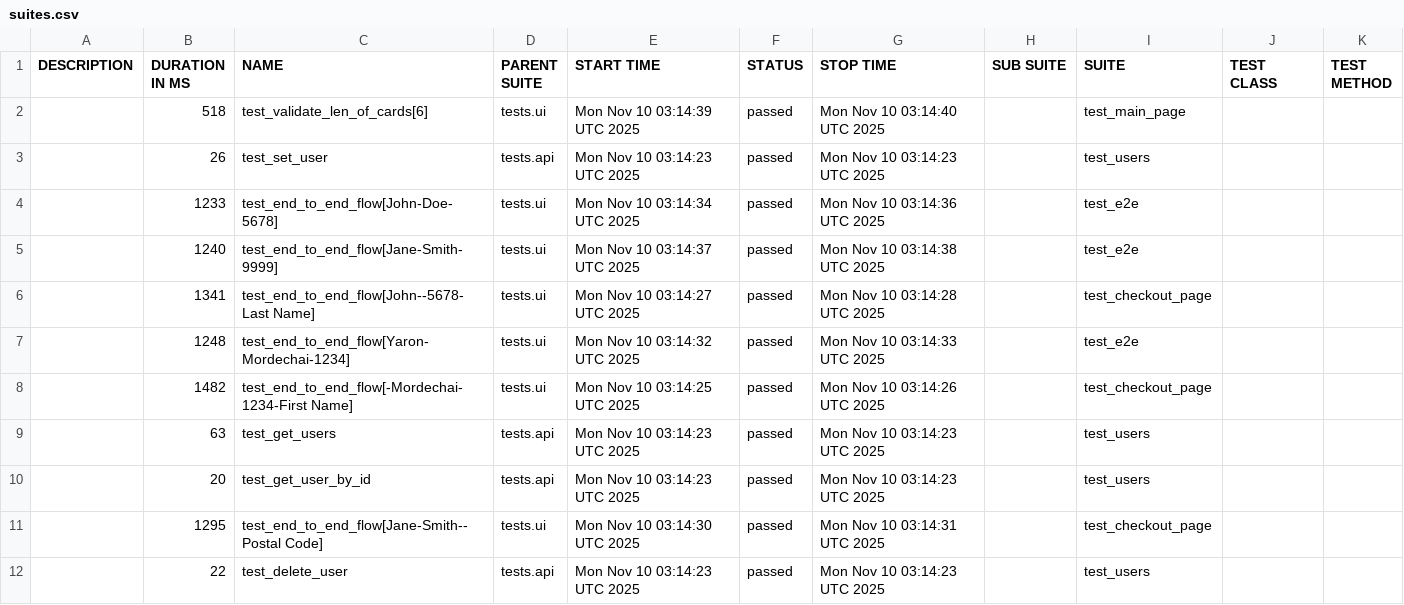
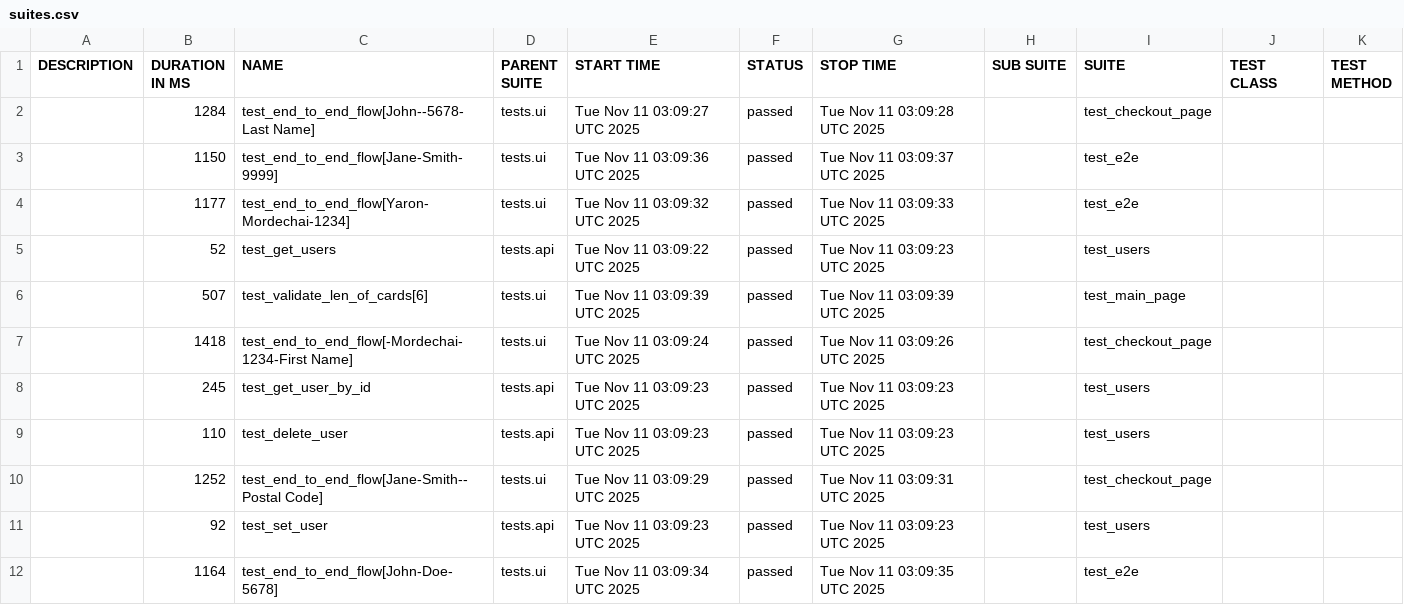
Before and after one commit to Yaronmd/Automation, a CSV file: data/suites.csv, drawn as a sheet.

```diff
--- a/data/suites.csv
+++ b/data/suites.csv
@@ -1,12 +1,12 @@
 "DESCRIPTION","DURATION IN MS","NAME","PARENT SUITE","START TIME","STATUS","STOP TIME","SUB SUITE","SUITE","TEST CLASS","TEST METHOD"
-"","518","test_validate_len_of_cards[6]","tests.ui","Mon Nov 10 03:14:39 UTC 2025","passed","Mon Nov 10 03:14:40 UTC 2025","","test_main_page","",""
-"","26","test_set_user","tests.api","Mon Nov 10 03:14:23 UTC 2025","passed","Mon Nov 10 03:14:23 UTC 2025","","test_users","",""
-"","1233","test_end_to_end_flow[John-Doe-5678]","tests.ui","Mon Nov 10 03:14:34 UTC 2025","passed","Mon Nov 10 03:14:36 UTC 2025","","test_e2e","",""
-"","1240","test_end_to_end_flow[Jane-Smith-9999]","tests.ui","Mon Nov 10 03:14:37 UTC 2025","passed","Mon Nov 10 03:14:38 UTC 2025","","test_e2e","",""
-"","1341","test_end_to_end_flow[John--5678-Last Name]","tests.ui","Mon Nov 10 03:14:27 UTC 2025","passed","Mon Nov 10 03:14:28 UTC 2025","","test_checkout_page","",""
-"","1248","test_end_to_end_flow[Yaron-Mordechai-1234]","tests.ui","Mon Nov 10 03:14:32 UTC 2025","passed","Mon Nov 10 03:14:33 UTC 2025","","test_e2e","",""
-"","1482","test_end_to_end_flow[-Mordechai-1234-First Name]","tests.ui","Mon Nov 10 03:14:25 UTC 2025","passed","Mon Nov 10 03:14:26 UTC 2025","","test_checkout_page","",""
-"","63","test_get_users","tests.api","Mon Nov 10 03:14:23 UTC 2025","passed","Mon Nov 10 03:14:23 UTC 2025","","test_users","",""
-"","20","test_get_user_by_id","tests.api","Mon Nov 10 03:14:23 UTC 2025","passed","Mon Nov 10 03:14:23 UTC 2025","","test_users","",""
-"","1295","test_end_to_end_flow[Jane-Smith--Postal Code]","tests.ui","Mon Nov 10 03:14:30 UTC 2025","passed","Mon Nov 10 03:14:31 UTC 2025","","test_checkout_page","",""
-"","22","test_delete_user","tests.api","Mon Nov 10 03:14:23 UTC 2025","passed","Mon Nov 10 03:14:23 UTC 2025","","test_users","",""
+"","1284","test_end_to_end_flow[John--5678-Last Name]","tests.ui","Tue Nov 11 03:09:27 UTC 2025","passed","Tue Nov 11 03:09:28 UTC 2025","","test_checkout_page","",""
+"","1150","test_end_to_end_flow[Jane-Smith-9999]","tests.ui","Tue Nov 11 03:09:36 UTC 2025","passed","Tue Nov 11 03:09:37 UTC 2025","","test_e2e","",""
+"","1177","test_end_to_end_flow[Yaron-Mordechai-1234]","tests.ui","Tue Nov 11 03:09:32 UTC 2025","passed","Tue Nov 11 03:09:33 UTC 2025","","test_e2e","",""
+"","52","test_get_users","tests.api","Tue Nov 11 03:09:22 UTC 2025","passed","Tue Nov 11 03:09:23 UTC 2025","","test_users","",""
+"","507","test_validate_len_of_cards[6]","tests.ui","Tue Nov 11 03:09:39 UTC 2025","passed","Tue Nov 11 03:09:39 UTC 2025","","test_main_page","",""
+"","1418","test_end_to_end_flow[-Mordechai-1234-First Name]","tests.ui","Tue Nov 11 03:09:24 UTC 2025","passed","Tue Nov 11 03:09:26 UTC 2025","","test_checkout_page","",""
+"","245","test_get_user_by_id","tests.api","Tue Nov 11 03:09:23 UTC 2025","passed","Tue Nov 11 03:09:23 UTC 2025","","test_users","",""
+"","110","test_delete_user","tests.api","Tue Nov 11 03:09:23 UTC 2025","passed","Tue Nov 11 03:09:23 UTC 2025","","test_users","",""
+"","1252","test_end_to_end_flow[Jane-Smith--Postal Code]","tests.ui","Tue Nov 11 03:09:29 UTC 2025","passed","Tue Nov 11 03:09:31 UTC 2025","","test_checkout_page","",""
+"","92","test_set_user","tests.api","Tue Nov 11 03:09:23 UTC 2025","passed","Tue Nov 11 03:09:23 UTC 2025","","test_users","",""
+"","1164","test_end_to_end_flow[John-Doe-5678]","tests.ui","Tue Nov 11 03:09:34 UTC 2025","passed","Tue Nov 11 03:09:35 UTC 2025","","test_e2e","",""
```
Also changed, not shown: 48 other files.
